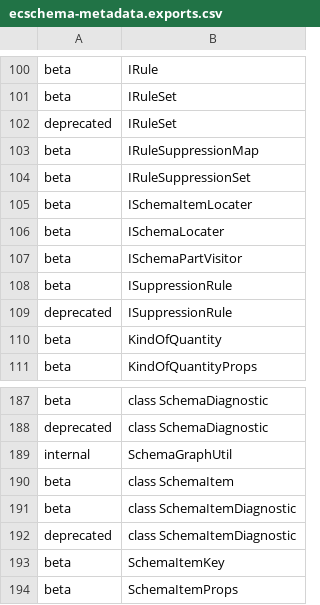
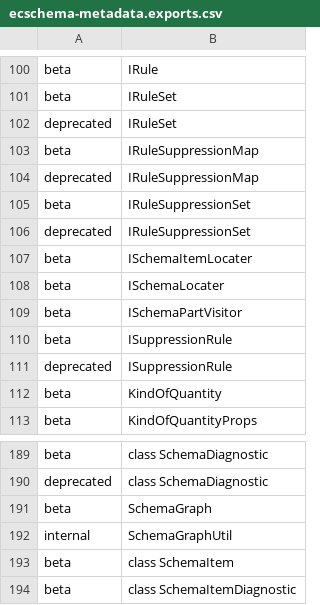
Before and after one commit to iTwin/itwinjs-core, a CSV file: common/api/summary/ecschema-metadata.exports.csv, drawn as a sheet; only a part is shown, gaps mark what is left out; the shorter side is filled out with more unchanged rows.

```diff
--- a/common/api/summary/ecschema-metadata.exports.csv
+++ b/common/api/summary/ecschema-metadata.exports.csv
@@ -103,3 +103,5 @@ deprecated;IRuleSet
 beta;IRuleSuppressionMap
+deprecated;IRuleSuppressionMap
 beta;IRuleSuppressionSet
+deprecated;IRuleSuppressionSet
 beta;ISchemaItemLocater
@@ -188,2 +190,3 @@ beta;class SchemaDiagnostic
 deprecated;class SchemaDiagnostic
+beta;SchemaGraph
 internal;SchemaGraphUtil
```
Also changed, not shown: 2 other files.
